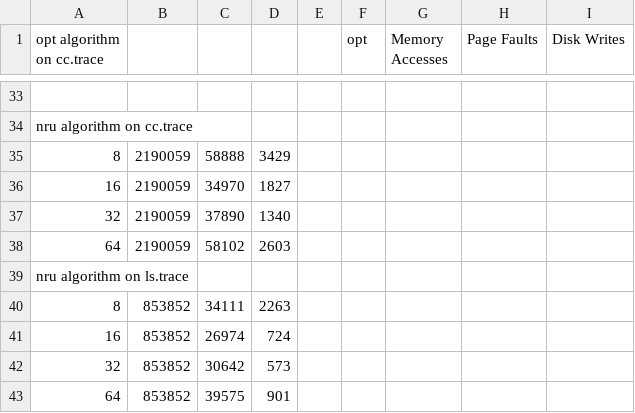
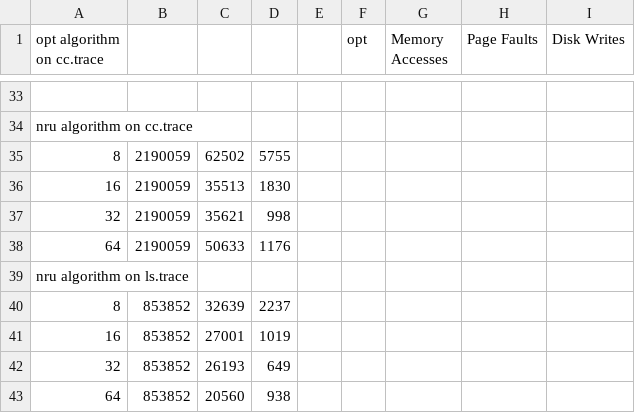
Before and after one commit to jsb19227/CS1550_Project_4, a CSV file: Project_4/extra/evenBetterResults.csv (was Project_4/extra/betterResults.csv), drawn as a sheet; only a part is shown, gaps mark what is left out; the diff names each change by its address in the sheet, - before the commit and + after, or states it on an @@ line.

```diff
--- a/Project_4/extra/betterResults.csv
+++ b/Project_4/extra/evenBetterResults.csv
-C35: 58888
+C35: 62502
-D35: 3429
+D35: 5755
-C36: 34970
+C36: 35513
-D36: 1827
+D36: 1830
-C37: 37890
+C37: 35621
-D37: 1340
+D37: 998
-C38: 58102
+C38: 50633
-D38: 2603
+D38: 1176
-C40: 34111
+C40: 32639
-D40: 2263
+D40: 2237
-C41: 26974
+C41: 27001
-D41: 724
+D41: 1019
-C42: 30642
+C42: 26193
-D42: 573
+D42: 649
-C43: 39575
+C43: 20560
-D43: 901
+D43: 938
```
Also changed, not shown: Project_4/extra/results.csv, 11 other files.
